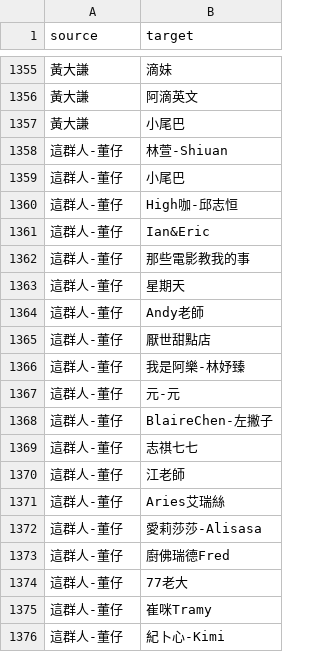
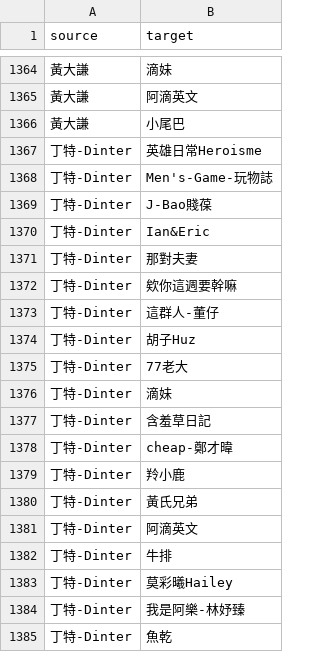
Before and after one commit to breakfasttw/Influencers_Following_display, a CSV file: Output/username_edge_list.csv, drawn as a sheet; only a part is shown, gaps mark what is left out; the shorter side is filled out with more unchanged rows; the diff covers the shown part only; the diff names each change by its address in the sheet, - before the commit and + after, or states it on an @@ line.

Commit message:
improve visual add dinter

```diff
--- a/Output/username_edge_list.csv
+++ b/Output/username_edge_list.csv
+row 1367: 丁特-Dinter | 英雄日常Heroisme
+row 1368: 丁特-Dinter | Men's-Game-玩物誌
+row 1369: 丁特-Dinter | J-Bao賤葆
+row 1370: 丁特-Dinter | Ian&Eric
+row 1371: 丁特-Dinter | 那對夫妻
+row 1372: 丁特-Dinter | 欸你這週要幹嘛
+row 1373: 丁特-Dinter | 這群人-董仔
+row 1374: 丁特-Dinter | 胡子Huz
+row 1375: 丁特-Dinter | 77老大
+row 1376: 丁特-Dinter | 滴妹
+row 1377: 丁特-Dinter | 含羞草日記
+row 1378: 丁特-Dinter | cheap-鄭才暐
+row 1379: 丁特-Dinter | 羚小鹿
+row 1380: 丁特-Dinter | 黃氏兄弟
+row 1381: 丁特-Dinter | 阿滴英文
+row 1382: 丁特-Dinter | 牛排
+row 1383: 丁特-Dinter | 莫彩曦Hailey
+row 1384: 丁特-Dinter | 我是阿樂-林妤臻
+row 1385: 丁特-Dinter | 魚乾
```
Also changed, not shown: 35 added rows elsewhere in this file, Output/Greedy/community_grouping_report_final_gd.csv, Output/Louvain/community_grouping_report_final_lv.csv, 25 other files.
